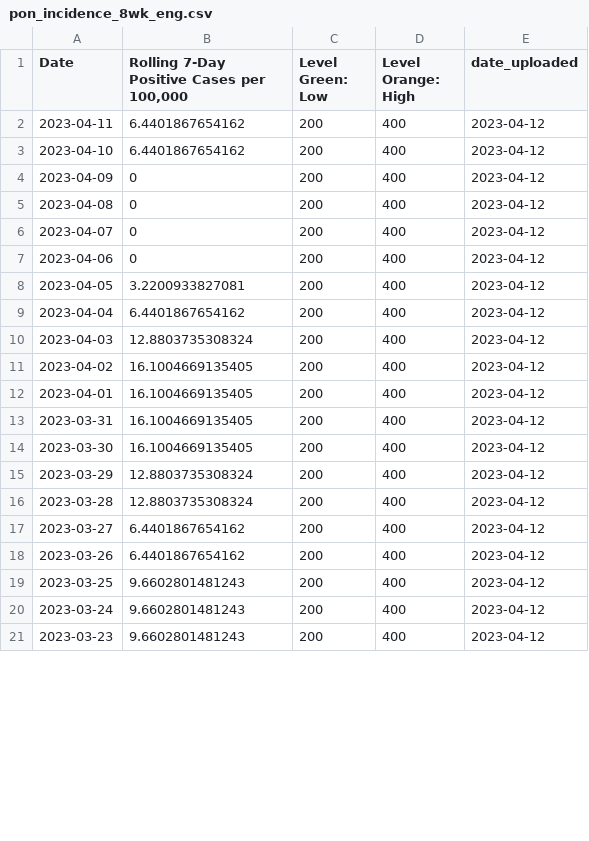
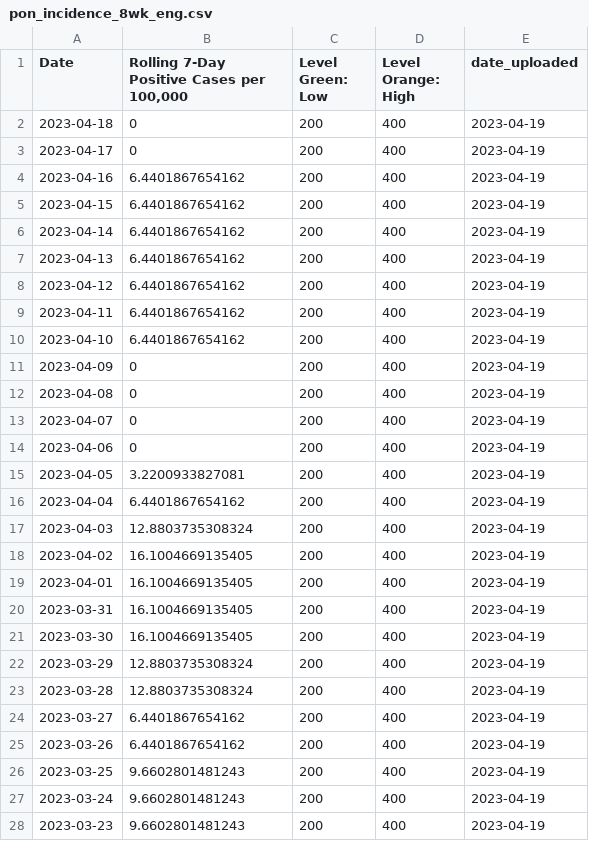
Before and after one commit to h-hedman/scph, a CSV file: daily_reporting/pon_incidence_8wk_eng.csv, drawn as a sheet; only a part is shown; the diff covers the shown part only.

Commit message:
Add files via upload

```diff
--- a/daily_reporting/pon_incidence_8wk_eng.csv
+++ b/daily_reporting/pon_incidence_8wk_eng.csv
@@ -1,21 +1,28 @@
 "Date","Rolling 7-Day Positive Cases per 100,000","Level Green: Low","Level Orange: High","date_uploaded"
-2023-04-11,6.4401867654162,200,400,2023-04-12
-2023-04-10,6.4401867654162,200,400,2023-04-12
-2023-04-09,0,200,400,2023-04-12
-2023-04-08,0,200,400,2023-04-12
-2023-04-07,0,200,400,2023-04-12
-2023-04-06,0,200,400,2023-04-12
-2023-04-05,3.2200933827081,200,400,2023-04-12
-2023-04-04,6.4401867654162,200,400,2023-04-12
-2023-04-03,12.8803735308324,200,400,2023-04-12
-2023-04-02,16.1004669135405,200,400,2023-04-12
-2023-04-01,16.1004669135405,200,400,2023-04-12
-2023-03-31,16.1004669135405,200,400,2023-04-12
-2023-03-30,16.1004669135405,200,400,2023-04-12
-2023-03-29,12.8803735308324,200,400,2023-04-12
-2023-03-28,12.8803735308324,200,400,2023-04-12
-2023-03-27,6.4401867654162,200,400,2023-04-12
-2023-03-26,6.4401867654162,200,400,2023-04-12
-2023-03-25,9.6602801481243,200,400,2023-04-12
-2023-03-24,9.6602801481243,200,400,2023-04-12
-2023-03-23,9.6602801481243,200,400,2023-04-12
+2023-04-18,0,200,400,2023-04-19
+2023-04-17,0,200,400,2023-04-19
+2023-04-16,6.4401867654162,200,400,2023-04-19
+2023-04-15,6.4401867654162,200,400,2023-04-19
+2023-04-14,6.4401867654162,200,400,2023-04-19
+2023-04-13,6.4401867654162,200,400,2023-04-19
+2023-04-12,6.4401867654162,200,400,2023-04-19
+2023-04-11,6.4401867654162,200,400,2023-04-19
+2023-04-10,6.4401867654162,200,400,2023-04-19
+2023-04-09,0,200,400,2023-04-19
+2023-04-08,0,200,400,2023-04-19
+2023-04-07,0,200,400,2023-04-19
+2023-04-06,0,200,400,2023-04-19
+2023-04-05,3.2200933827081,200,400,2023-04-19
+2023-04-04,6.4401867654162,200,400,2023-04-19
+2023-04-03,12.8803735308324,200,400,2023-04-19
+2023-04-02,16.1004669135405,200,400,2023-04-19
+2023-04-01,16.1004669135405,200,400,2023-04-19
+2023-03-31,16.1004669135405,200,400,2023-04-19
+2023-03-30,16.1004669135405,200,400,2023-04-19
+2023-03-29,12.8803735308324,200,400,2023-04-19
+2023-03-28,12.8803735308324,200,400,2023-04-19
+2023-03-27,6.4401867654162,200,400,2023-04-19
+2023-03-26,6.4401867654162,200,400,2023-04-19
+2023-03-25,9.6602801481243,200,400,2023-04-19
+2023-03-24,9.6602801481243,200,400,2023-04-19
+2023-03-23,9.6602801481243,200,400,2023-04-19
```
Also changed, not shown: 7 removed rows and 1 edited cell elsewhere in this file, daily_reporting/count_table_esp.csv, daily_reporting/pon_incidence_8wk_esp.csv, 3 other files.
